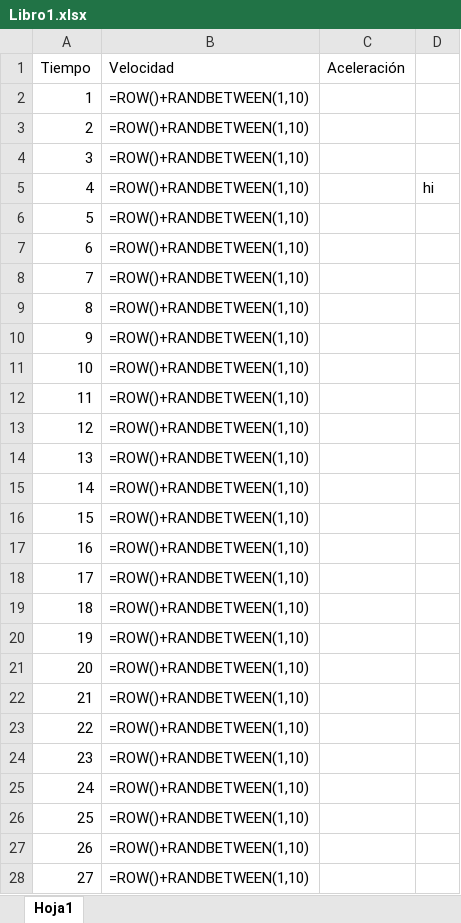
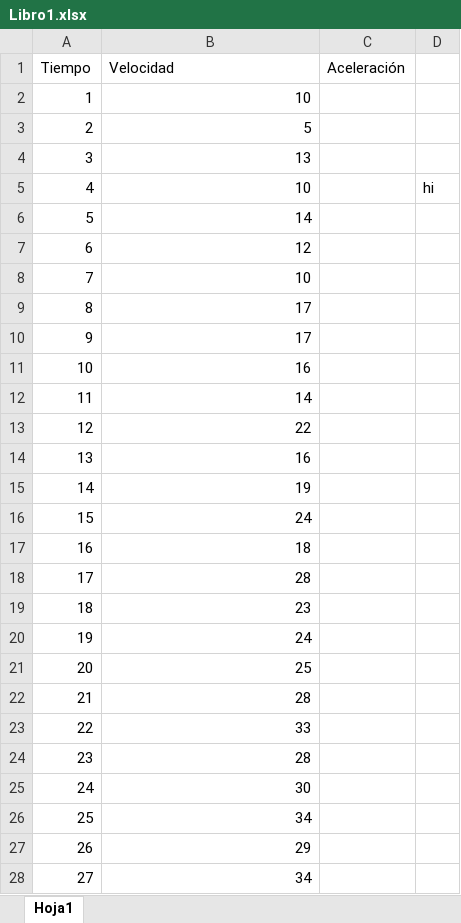
Before and after one commit to EitanTepermanWaibsnaider/Random-Stuff, an Excel workbook: Libro1.xlsx, sheet Hoja1, drawn as a sheet; only a part is shown; values as stored, in another font and other column widths than the file's, no borders; formulas without a stored value are shown as written; the diff covers the shown part only; the diff names each change by its address in the sheet, - before the commit and + after, or states it on an @@ line.

```diff
--- a/Libro1.xlsx (sheet Hoja1)
+++ b/Libro1.xlsx (sheet Hoja1)
-B2 (Velocidad): =ROW()+RANDBETWEEN(1,10)
+B2 (Velocidad): 10
-B3 (Velocidad): =ROW()+RANDBETWEEN(1,10)
+B3 (Velocidad): 5
-B4 (Velocidad): =ROW()+RANDBETWEEN(1,10)
+B4 (Velocidad): 13
-B5 (Velocidad): =ROW()+RANDBETWEEN(1,10)
+B5 (Velocidad): 10
-B6 (Velocidad): =ROW()+RANDBETWEEN(1,10)
+B6 (Velocidad): 14
-B7 (Velocidad): =ROW()+RANDBETWEEN(1,10)
+B7 (Velocidad): 12
-B8 (Velocidad): =ROW()+RANDBETWEEN(1,10)
+B8 (Velocidad): 10
-B9:B10 (Velocidad): =ROW()+RANDBETWEEN(1,10)
+B9:B10 (Velocidad): 17
-B11 (Velocidad): =ROW()+RANDBETWEEN(1,10)
+B11 (Velocidad): 16
-B12 (Velocidad): =ROW()+RANDBETWEEN(1,10)
+B12 (Velocidad): 14
-B13 (Velocidad): =ROW()+RANDBETWEEN(1,10)
+B13 (Velocidad): 22
-B14 (Velocidad): =ROW()+RANDBETWEEN(1,10)
+B14 (Velocidad): 16
-B15 (Velocidad): =ROW()+RANDBETWEEN(1,10)
+B15 (Velocidad): 19
-B16 (Velocidad): =ROW()+RANDBETWEEN(1,10)
+B16 (Velocidad): 24
-B17 (Velocidad): =ROW()+RANDBETWEEN(1,10)
+B17 (Velocidad): 18
-B18 (Velocidad): =ROW()+RANDBETWEEN(1,10)
+B18 (Velocidad): 28
-B19 (Velocidad): =ROW()+RANDBETWEEN(1,10)
+B19 (Velocidad): 23
-B20 (Velocidad): =ROW()+RANDBETWEEN(1,10)
+B20 (Velocidad): 24
-B21 (Velocidad): =ROW()+RANDBETWEEN(1,10)
+B21 (Velocidad): 25
-B22 (Velocidad): =ROW()+RANDBETWEEN(1,10)
+B22 (Velocidad): 28
-B23 (Velocidad): =ROW()+RANDBETWEEN(1,10)
+B23 (Velocidad): 33
-B24 (Velocidad): =ROW()+RANDBETWEEN(1,10)
+B24 (Velocidad): 28
-B25 (Velocidad): =ROW()+RANDBETWEEN(1,10)
+B25 (Velocidad): 30
-B26 (Velocidad): =ROW()+RANDBETWEEN(1,10)
+B26 (Velocidad): 34
-B27 (Velocidad): =ROW()+RANDBETWEEN(1,10)
+B27 (Velocidad): 29
-B28 (Velocidad): =ROW()+RANDBETWEEN(1,10)
+B28 (Velocidad): 34
```
Also changed, not shown: 110 edited cells elsewhere in this sheet.
